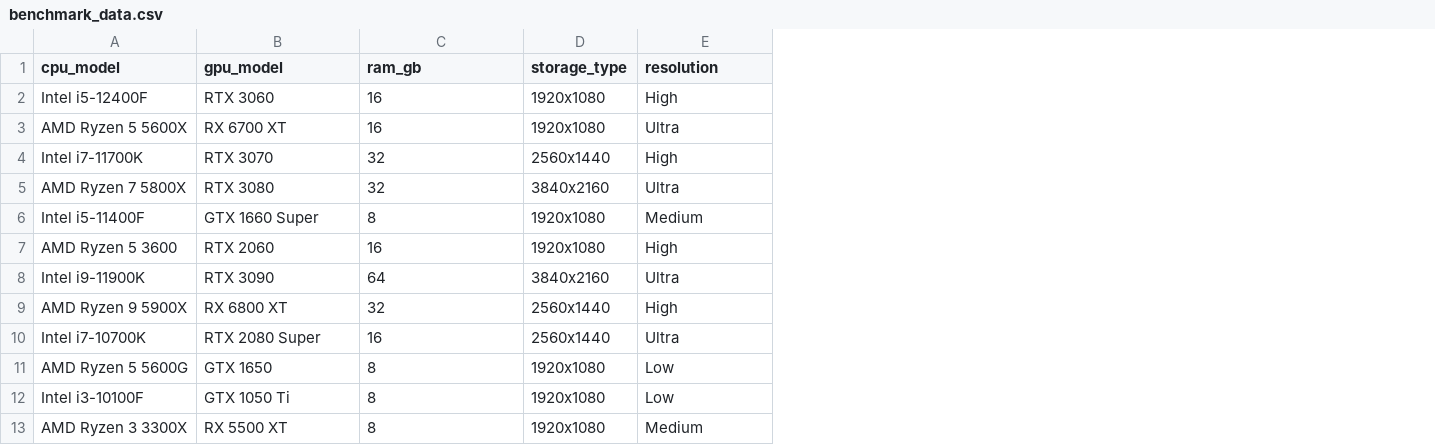
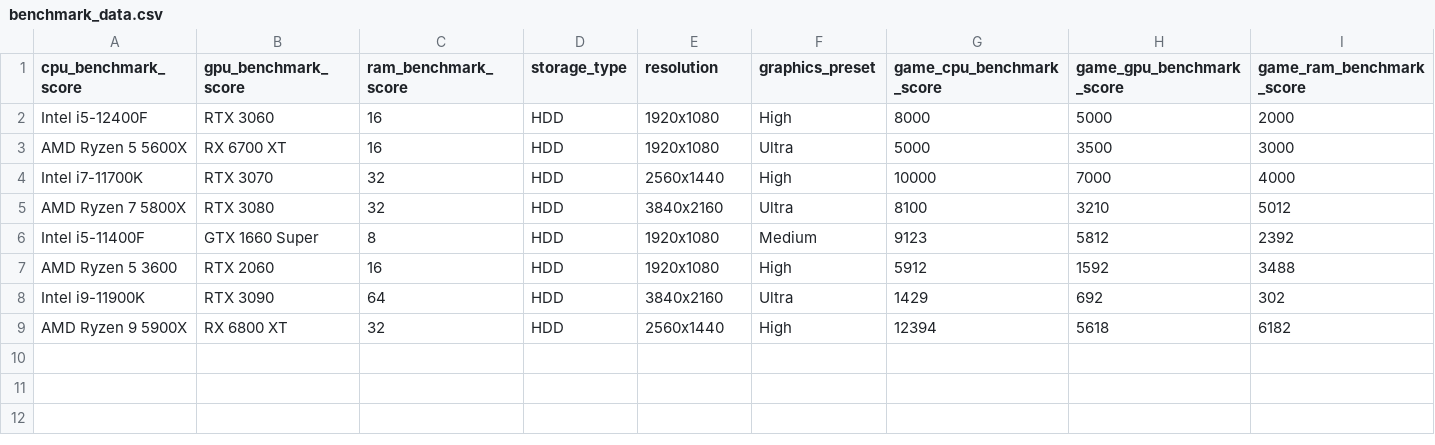
Before and after one commit to Trish-20/GameSpec-Optimizer, a CSV file: CSV DATAS/benchmark_data.csv, drawn as a sheet; only a part is shown; removed rows and columns are numbered as before the commit, all else as after; rows hold the shown columns only; the diff covers the shown part only; the diff names each change by its address in the sheet, - before the commit and + after, or states it on an @@ line.

Commit message:
Update launch configuration URL and refine benchmark data format

```diff
--- a/CSV DATAS/benchmark_data.csv
+++ b/CSV DATAS/benchmark_data.csv
+column D (storage_type), rows 2-9: all HDD
+column G (game_cpu_benchmark_score), rows 2-9: 8000 | 5000 | 10000 | 8100 | 9123 | 5912 | 1429 | 12394
+column H (game_gpu_benchmark_score), rows 2-9: 5000 | 3500 | 7000 | 3210 | 5812 | 1592 | 692 | 5618
+column I (game_ram_benchmark_score), rows 2-9: 2000 | 3000 | 4000 | 5012 | 2392 | 3488 | 302 | 6182
-A1: cpu_model
+A1: cpu_benchmark_score
-B1: gpu_model
+B1: gpu_benchmark_score
-C1: ram_gb
+C1: ram_benchmark_score
-E1: storage_type
+E1: resolution
-F1: resolution
+F1: graphics_preset
-row 10: Intel i7-10700K | RTX 2080 Super | 16 | 2560x1440 | Ultra
-row 11: AMD Ryzen 5 5600G | GTX 1650 | 8 | 1920x1080 | Low
-row 12: Intel i3-10100F | GTX 1050 Ti | 8 | 1920x1080 | Low
-row 13: AMD Ryzen 3 3300X | RX 5500 XT | 8 | 1920x1080 | Medium
```
Also changed, not shown: 1 edited cell elsewhere in this file, 1 other file.
